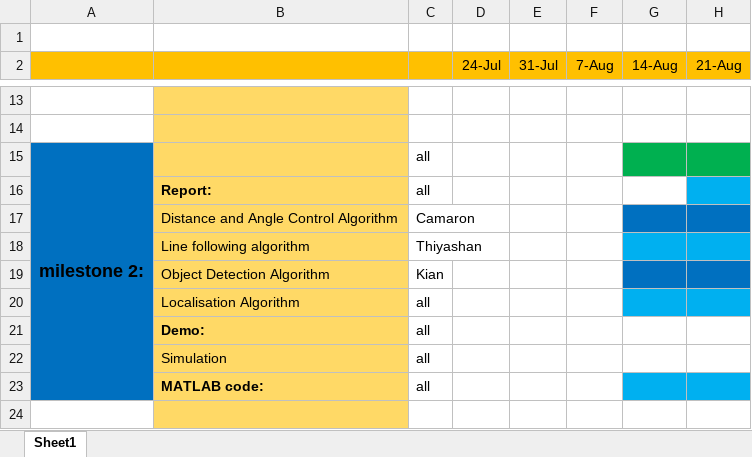
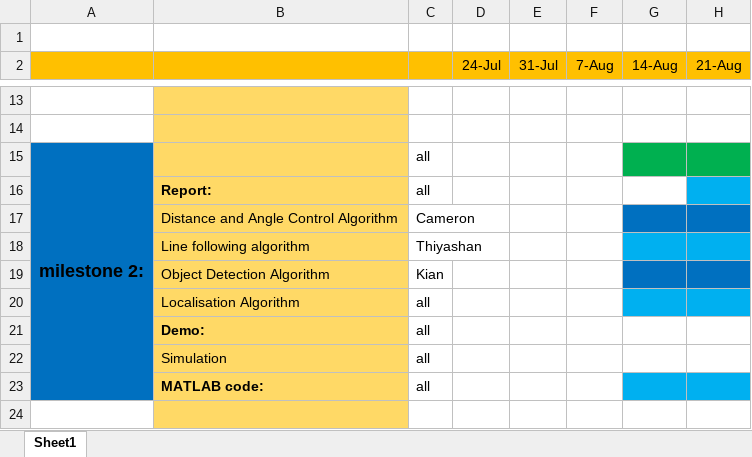
Before and after one commit to Carciax/EEE3099S_WeMove, an Excel workbook: Team_10_EEE3099S_Timeline.xlsx, sheet Sheet1, drawn as a sheet; only a part is shown, gaps mark what is left out; values as stored, in another font and other column widths than the file's, no borders; the diff names each change by its address in the sheet, - before the commit and + after, or states it on an @@ line.

Commit message:
Fixed spelling errors on Timeline

```diff
--- a/Team_10_EEE3099S_Timeline.xlsx (sheet Sheet1)
+++ b/Team_10_EEE3099S_Timeline.xlsx (sheet Sheet1)
-C17: Camaron
+C17: Cameron
```
Also changed, not shown: EEE3099s.xlsx, 1 other file.
